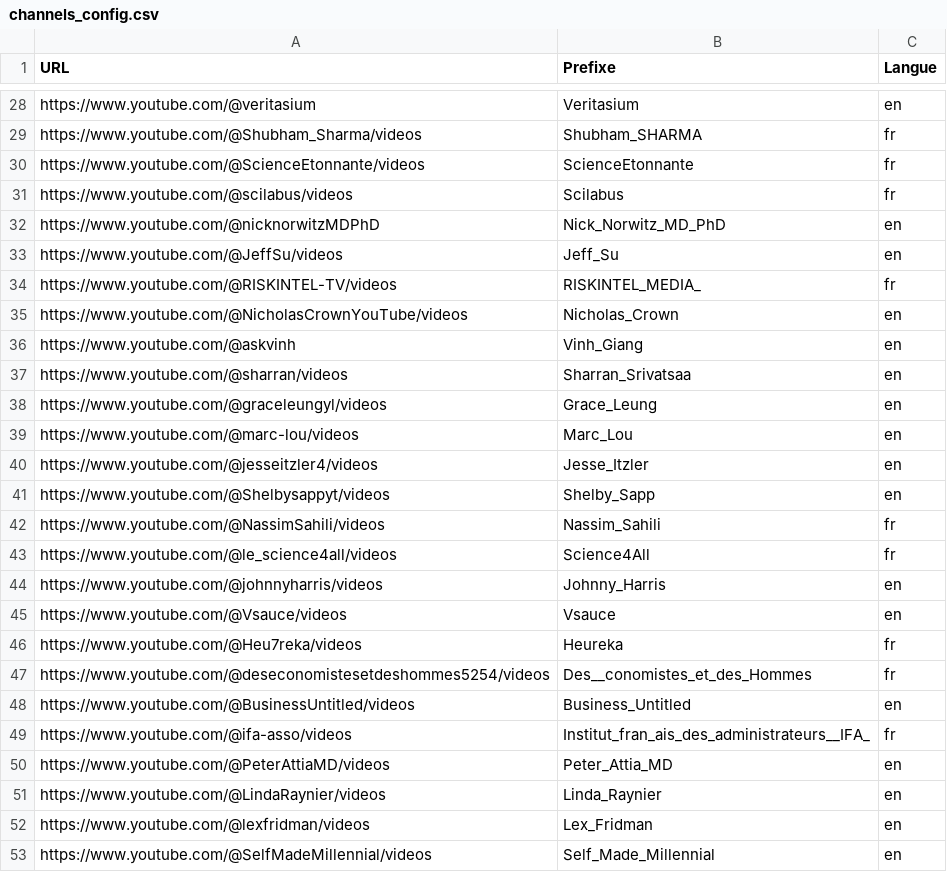
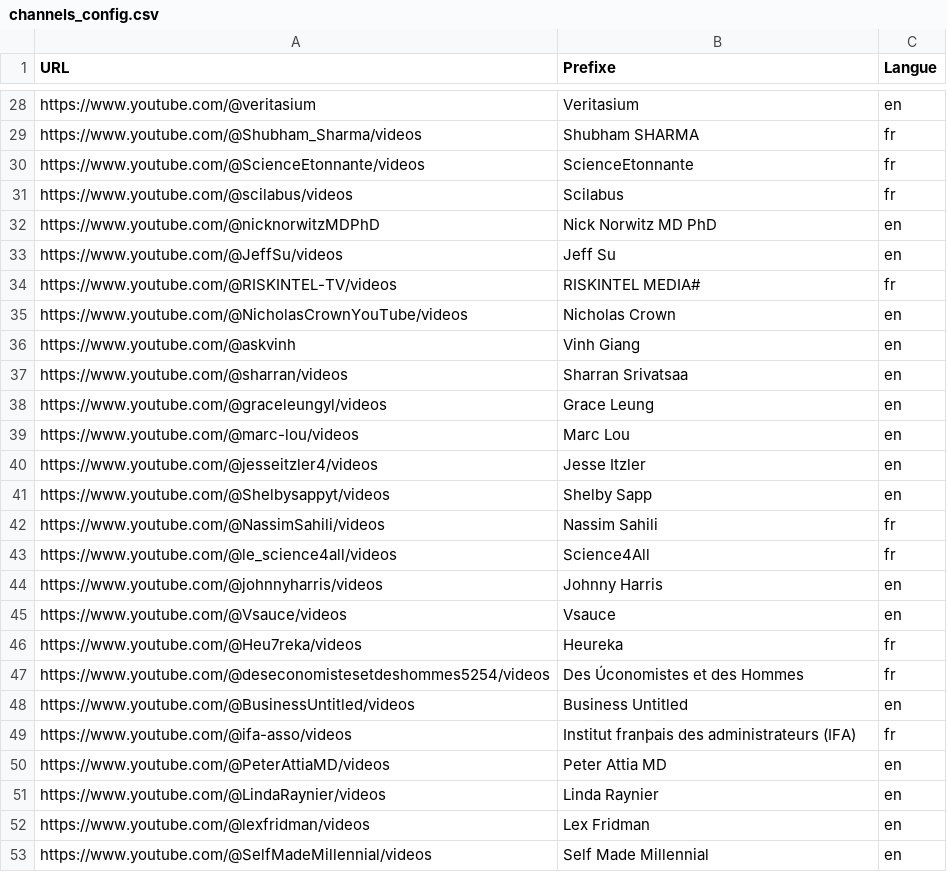
Before and after one commit to jul1n/NotebookLM-YouTube-Pipeline, a CSV file: channels_config.csv, drawn as a sheet; only a part is shown, gaps mark what is left out; the diff covers the shown part only.

```diff
--- a/channels_config.csv
+++ b/channels_config.csv
@@ -29 +29 @@ https://www.youtube.com/@veritasium;Veritasium;en
-https://www.youtube.com/@Shubham_Sharma/videos;Shubham_SHARMA;fr
+"https://www.youtube.com/@Shubham_Sharma/videos";"Shubham SHARMA";"fr"
@@ -32,11 +32,11 @@ https://www.youtube.com/@scilabus/videos;Scilabus;fr
-https://www.youtube.com/@nicknorwitzMDPhD;Nick_Norwitz_MD_PhD;en
-https://www.youtube.com/@JeffSu/videos;Jeff_Su;en
-https://www.youtube.com/@RISKINTEL-TV/videos;RISKINTEL_MEDIA_;fr
-https://www.youtube.com/@NicholasCrownYouTube/videos;Nicholas_Crown;en
-https://www.youtube.com/@askvinh;Vinh_Giang;en
-https://www.youtube.com/@sharran/videos;Sharran_Srivatsaa;en
-https://www.youtube.com/@graceleungyl/videos;Grace_Leung;en
-https://www.youtube.com/@marc-lou/videos;Marc_Lou;en
-https://www.youtube.com/@jesseitzler4/videos;Jesse_Itzler;en
-https://www.youtube.com/@Shelbysappyt/videos;Shelby_Sapp;en
-https://www.youtube.com/@NassimSahili/videos;Nassim_Sahili;fr
+"https://www.youtube.com/@nicknorwitzMDPhD";"Nick Norwitz MD PhD";"en"
+"https://www.youtube.com/@JeffSu/videos";"Jeff Su";"en"
+"https://www.youtube.com/@RISKINTEL-TV/videos";"RISKINTEL MEDIA#";"fr"
+"https://www.youtube.com/@NicholasCrownYouTube/videos";"Nicholas Crown";"en"
+"https://www.youtube.com/@askvinh";"Vinh Giang";"en"
+"https://www.youtube.com/@sharran/videos";"Sharran Srivatsaa";"en"
+"https://www.youtube.com/@graceleungyl/videos";"Grace Leung";"en"
+"https://www.youtube.com/@marc-lou/videos";"Marc Lou";"en"
+"https://www.youtube.com/@jesseitzler4/videos";"Jesse Itzler";"en"
+"https://www.youtube.com/@Shelbysappyt/videos";"Shelby Sapp";"en"
+"https://www.youtube.com/@NassimSahili/videos";"Nassim Sahili";"fr"
@@ -44 +44 @@ https://www.youtube.com/@le_science4all/videos;Science4All;fr
-https://www.youtube.com/@johnnyharris/videos;Johnny_Harris;en
+"https://www.youtube.com/@johnnyharris/videos";"Johnny Harris";"en"
@@ -47,7 +47,7 @@ https://www.youtube.com/@Heu7reka/videos;Heureka;fr
-https://www.youtube.com/@deseconomistesetdeshommes5254/videos;Des__conomistes_et_des_Hommes;fr
-https://www.youtube.com/@BusinessUntitled/videos;Business_Untitled;en
-https://www.youtube.com/@ifa-asso/videos;Institut_fran_ais_des_administrateurs__IFA_;fr
-https://www.youtube.com/@PeterAttiaMD/videos;Peter_Attia_MD;en
-https://www.youtube.com/@LindaRaynier/videos;Linda_Raynier;en
-https://www.youtube.com/@lexfridman/videos;Lex_Fridman;en
-https://www.youtube.com/@SelfMadeMillennial/videos;Self_Made_Millennial;en
+"https://www.youtube.com/@deseconomistesetdeshommes5254/videos";"Des Úconomistes et des Hommes";"fr"
+"https://www.youtube.com/@BusinessUntitled/videos";"Business Untitled";"en"
+"https://www.youtube.com/@ifa-asso/videos";"Institut franþais des administrateurs (IFA)";"fr"
+"https://www.youtube.com/@PeterAttiaMD/videos";"Peter Attia MD";"en"
+"https://www.youtube.com/@LindaRaynier/videos";"Linda Raynier";"en"
+"https://www.youtube.com/@lexfridman/videos";"Lex Fridman";"en"
+"https://www.youtube.com/@SelfMadeMillennial/videos";"Self Made Millennial";"en"
```
Also changed, not shown: 25 edited cells elsewhere in this file, 3 other files.
